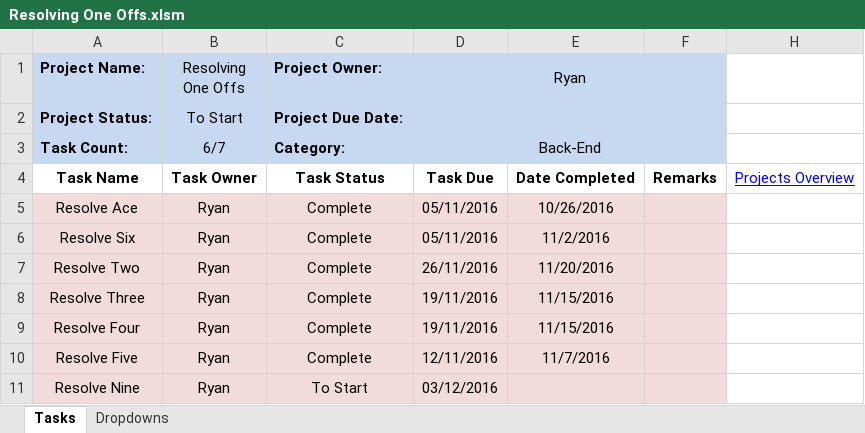
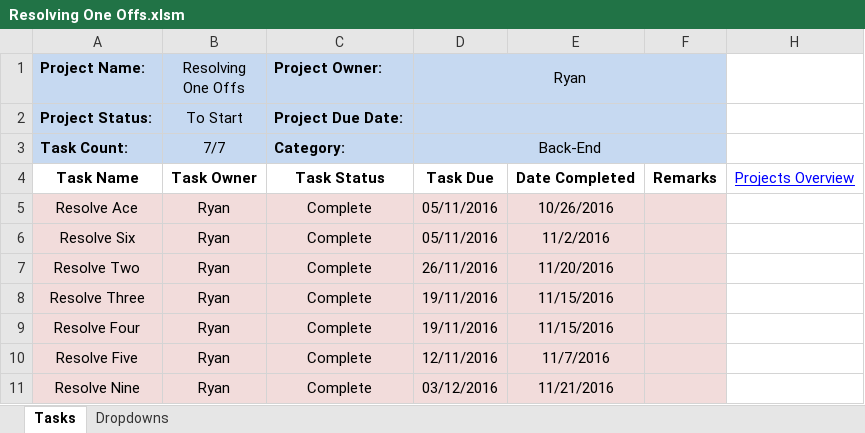
Before and after one commit to cuttle-cards/cuttle, an Excel workbook: Cuttle Agenda/Resolving One Offs.xlsm, sheet Tasks, drawn as a sheet; values as stored, in another font and other column widths than the file's, no borders; conditional formats not drawn; the diff names each change by its address in the sheet, - before the commit and + after, or states it on an @@ line.

```diff
--- a/Cuttle Agenda/Resolving One Offs.xlsm (sheet Tasks)
+++ b/Cuttle Agenda/Resolving One Offs.xlsm (sheet Tasks)
-B3 (Resolving One Offs): 6/7
+B3 (Resolving One Offs): 7/7
-C11 (Project Owner:): To Start
+C11 (Project Owner:): Complete
-E11: (empty)
+E11: 11/21/2016
```
Also changed, not shown: hidden cells, Cuttle Agenda/OVERVIEW.xlsm, Cuttle Agenda/Project Details TEMPLATE.xlsm, 3 other files.
